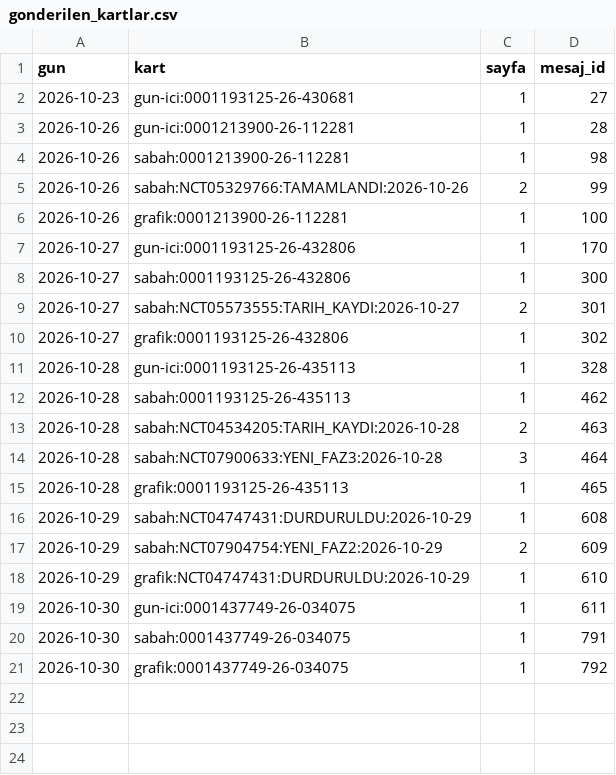
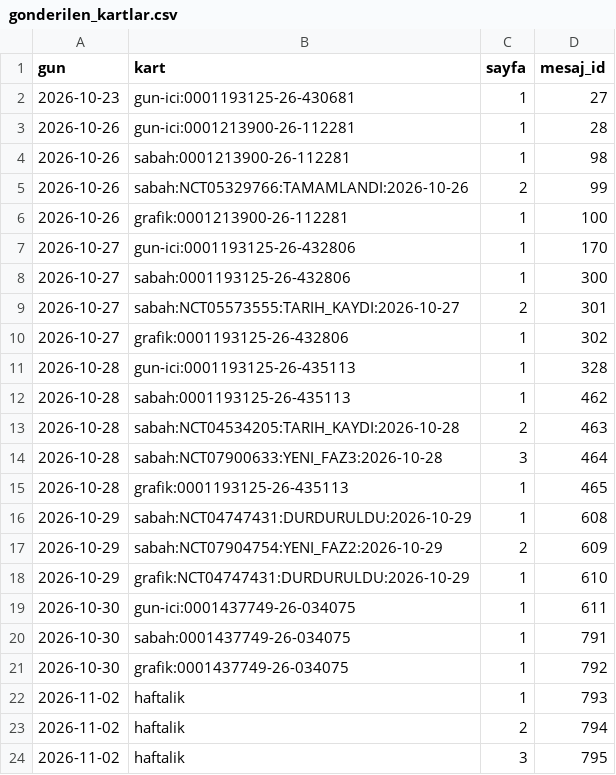
Before and after one commit to senoldak/rasathane, a CSV file: biOF/rasathane/veri/gonderilen_kartlar.csv, drawn as a sheet.

Commit message:
biOF: rasathane durumu güncellendi (haftalik) [skip ci]

```diff
--- a/biOF/rasathane/veri/gonderilen_kartlar.csv
+++ b/biOF/rasathane/veri/gonderilen_kartlar.csv
@@ -21 +21,4 @@ gun,kart,sayfa,mesaj_id
 2026-10-30,grafik:0001437749-26-034075,1,792
+2026-11-02,haftalik,1,793
+2026-11-02,haftalik,2,794
+2026-11-02,haftalik,3,795
```
Also changed, not shown: 1 other file.
